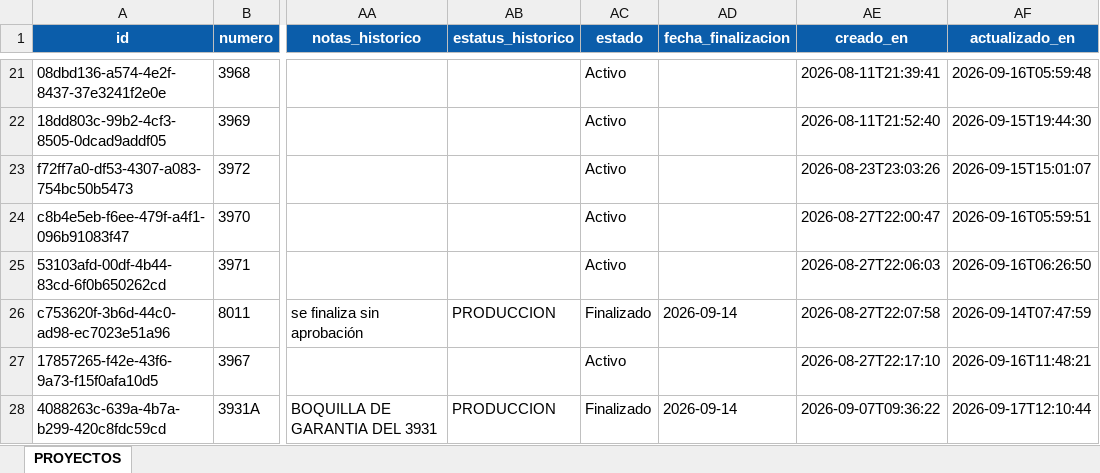
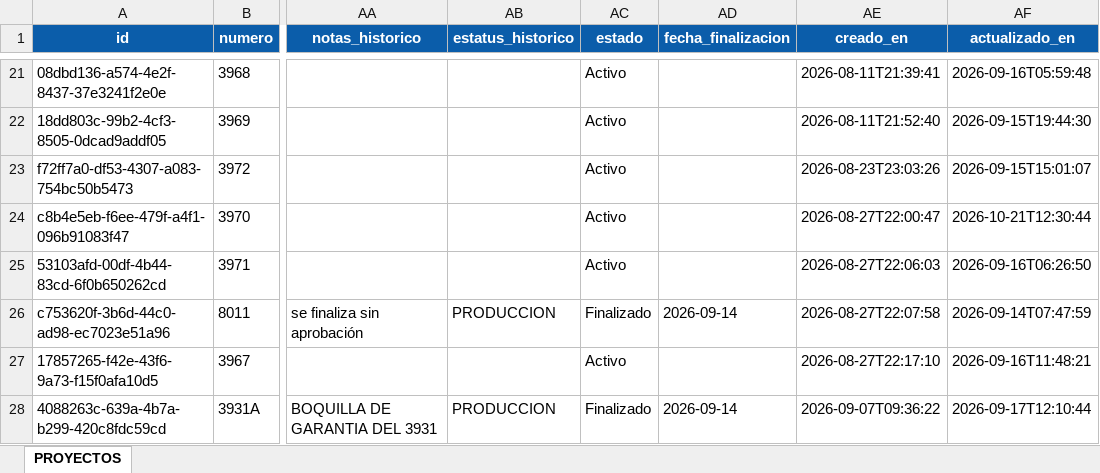
Before and after one commit to Xavizooo/Sistema_tecnico_OGA, an Excel workbook: proyectos_diseno/BASES_DE_DATOS/Proyectos.xlsx, sheet PROYECTOS, drawn as a sheet; only a part is shown, gaps mark what is left out; values as stored, in another font and other column widths than the file's, no borders; table styles not drawn; the diff names each change by its address in the sheet, - before the commit and + after, or states it on an @@ line.

```diff
--- a/proyectos_diseno/BASES_DE_DATOS/Proyectos.xlsx (sheet PROYECTOS)
+++ b/proyectos_diseno/BASES_DE_DATOS/Proyectos.xlsx (sheet PROYECTOS)
-AF24 (actualizado_en): 2026-09-16T05:59:51
+AF24 (actualizado_en): 2026-10-21T12:30:44
```
Also changed, not shown: proyectos_diseno/BASES_DE_DATOS/Periodos_Etapas.xlsx.
